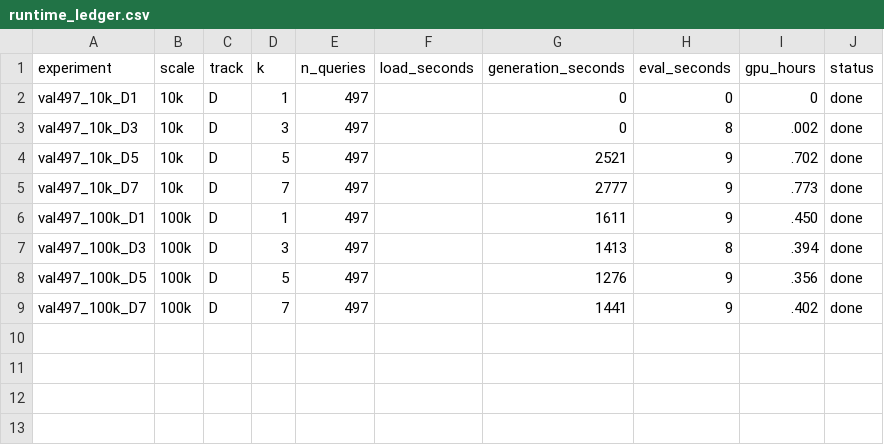
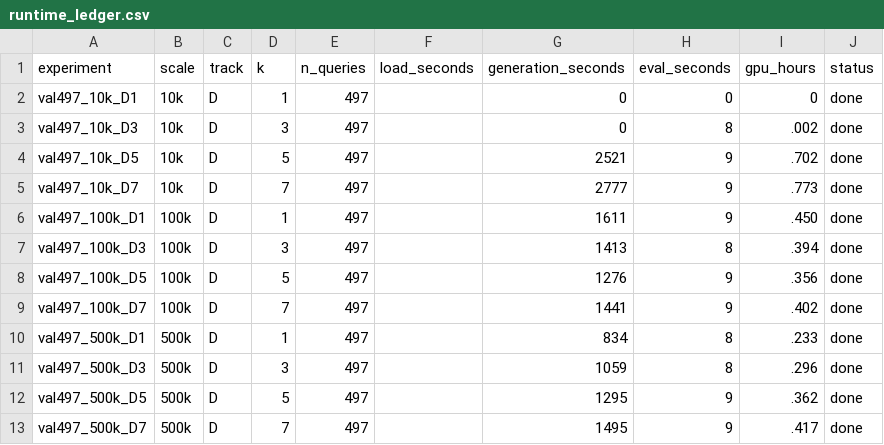
Before and after one commit to Aksnes5/UARCap, a CSV file: reports/runtime_ledger.csv, drawn as a sheet.

```diff
--- a/reports/runtime_ledger.csv
+++ b/reports/runtime_ledger.csv
@@ -9 +9,5 @@ val497_100k_D5,100k,D,5,497,,1276,9,.356,done
 val497_100k_D7,100k,D,7,497,,1441,9,.402,done
+val497_500k_D1,500k,D,1,497,,834,8,.233,done
+val497_500k_D3,500k,D,3,497,,1059,8,.296,done
+val497_500k_D5,500k,D,5,497,,1295,9,.362,done
+val497_500k_D7,500k,D,7,497,,1495,9,.417,done
```
Also changed, not shown: 35 other files.
